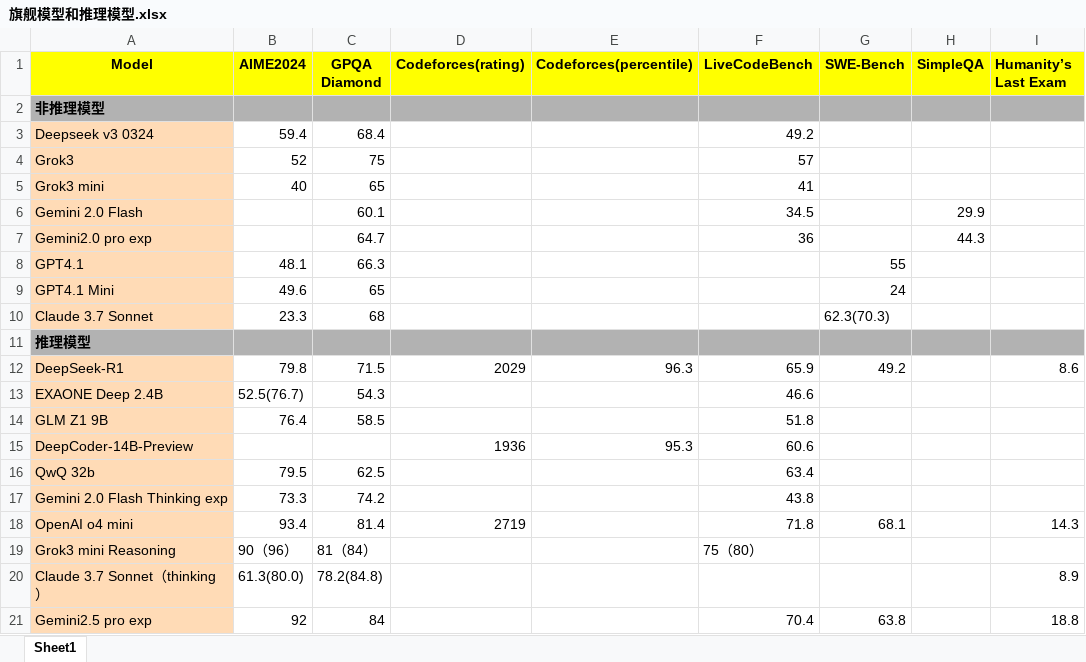
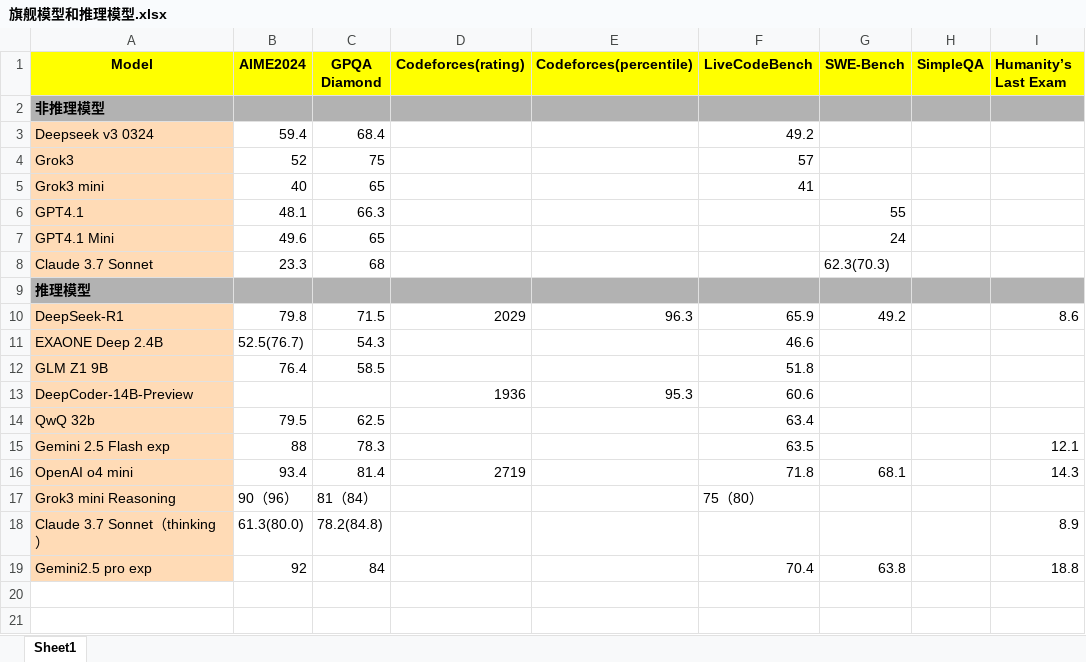
Before and after one commit to Willian7004/blog, an Excel workbook: files/旗舰模型和推理模型.xlsx, sheet Sheet1, drawn as a sheet; values as stored, in another font and other column widths than the file's, no borders; removed rows and columns are numbered as before the commit, all else as after; the diff names each change by its address in the sheet, - before the commit and + after, or states it on an @@ line.

Commit message:
Update 旗舰模型和推理模型.xlsx

```diff
--- a/files/旗舰模型和推理模型.xlsx (sheet Sheet1)
+++ b/files/旗舰模型和推理模型.xlsx (sheet Sheet1)
-row 6: Gemini 2.0 Flash |  | 60.1 |  |  | 34.5 |  | 29.9
-row 7: Gemini2.0 pro exp |  | 64.7 |  |  | 36 |  | 44.3
-row 17: Gemini 2.0 Flash Thinking exp | 73.3 | 74.2 |  |  | 43.8
+row 15: Gemini 2.5 Flash exp | 88 | 78.3 |  |  | 63.5 |  |  | 12.1
```
